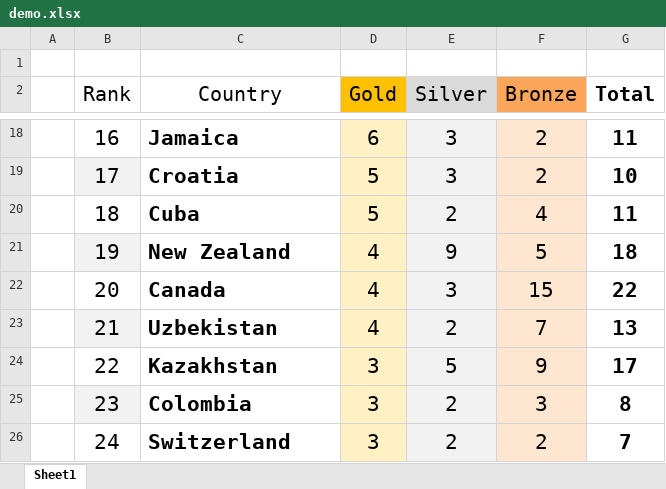
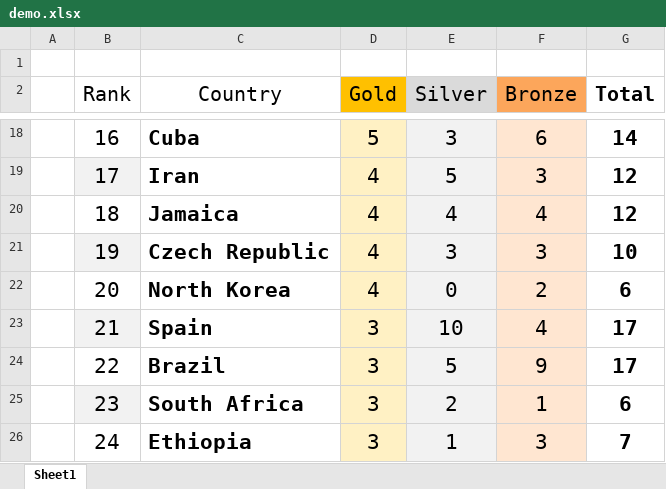
Before and after one commit to ONLYOFFICE/document-server-integration, an Excel workbook: web/documentserver-example/php/app_data/demo.xlsx, sheet Sheet1, drawn as a sheet; only a part is shown, gaps mark what is left out; values as stored, in another font and other column widths than the file's, no borders; charts and pictures not drawn; the diff covers the shown part only; the diff names each change by its address in the sheet, - before the commit and + after, or states it on an @@ line.

Commit message:
php: create empty file and with demo data

```diff
--- a/web/documentserver-example/php/app_data/demo.xlsx (sheet Sheet1)
+++ b/web/documentserver-example/php/app_data/demo.xlsx (sheet Sheet1)
-C18 (Country): Jamaica
+C18 (Country): Cuba
-D18 (Gold): 6
+D18 (Gold): 5
-F18 (Bronze): 2
+F18 (Bronze): 6
-G18 (Total): 11
+G18 (Total): 14
-C19 (Country): Croatia
+C19 (Country): Iran
-D19:D20 (Gold): 5
+D19:D20 (Gold): 4
-E19 (Silver): 3
+E19 (Silver): 5
-F19 (Bronze): 2
+F19 (Bronze): 3
-G19 (Total): 10
+G19 (Total): 12
-C20 (Country): Cuba
+C20 (Country): Jamaica
-E20 (Silver): 2
+E20 (Silver): 4
-G20 (Total): 11
+G20 (Total): 12
-C21 (Country): New Zealand
+C21 (Country): Czech Republic
-E21 (Silver): 9
+E21 (Silver): 3
-F21 (Bronze): 5
+F21 (Bronze): 3
-G21 (Total): 18
+G21 (Total): 10
-C22 (Country): Canada
+C22 (Country): North Korea
-E22 (Silver): 3
+E22 (Silver): 0
-F22 (Bronze): 15
+F22 (Bronze): 2
-G22 (Total): 22
+G22 (Total): 6
-C23 (Country): Uzbekistan
+C23 (Country): Spain
-D23 (Gold): 4
+D23 (Gold): 3
-E23 (Silver): 2
+E23 (Silver): 10
-F23 (Bronze): 7
+F23 (Bronze): 4
-G23 (Total): 13
+G23 (Total): 17
-C24 (Country): Kazakhstan
+C24 (Country): Brazil
-C25 (Country): Colombia
+C25 (Country): South Africa
-F25 (Bronze): 3
+F25 (Bronze): 1
-G25 (Total): 8
+G25 (Total): 6
-C26 (Country): Switzerland
+C26 (Country): Ethiopia
-E26 (Silver): 2
+E26 (Silver): 1
-F26 (Bronze): 2
+F26 (Bronze): 3
```
Also changed, not shown: 1 added row, 1 removed row and 69 edited cells elsewhere in this sheet, charts or pictures, 6 other files.
